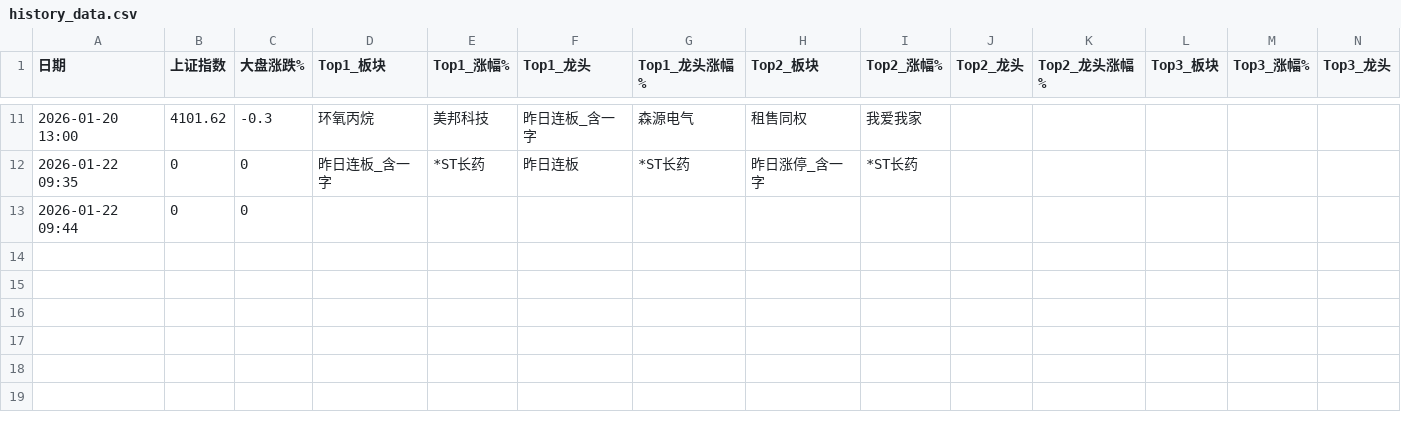
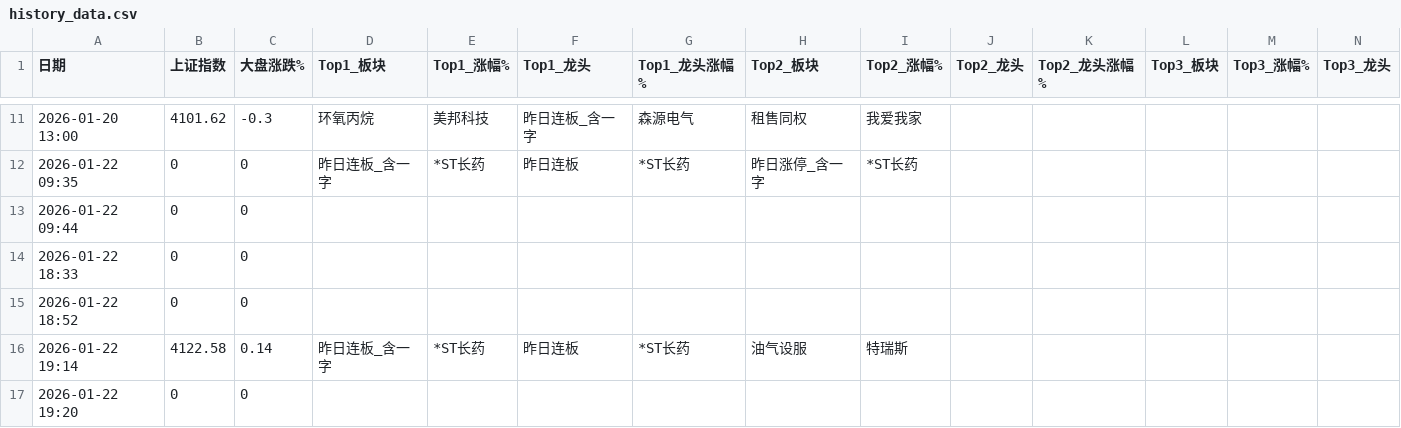
Before and after one commit to kkLullaby/n8n-financial-news-analyse-workflow, a CSV file: history_data.csv, drawn as a sheet; only a part is shown, gaps mark what is left out; rows hold the shown columns only; the diff names each change by its address in the sheet, - before the commit and + after, or states it on an @@ line.

```diff
--- a/history_data.csv
+++ b/history_data.csv
+row 14: 2026-01-22 18:33 | 0 | 0
+row 15: 2026-01-22 18:52 | 0 | 0
+row 16: 2026-01-22 19:14 | 4122.58 | 0.14 | 昨日连板_含一字 | *ST长药 | 昨日连板 | *ST长药 | 油气设服 | 特瑞斯
+row 17: 2026-01-22 19:20 | 0 | 0
```
Also changed, not shown: 7 other files.
